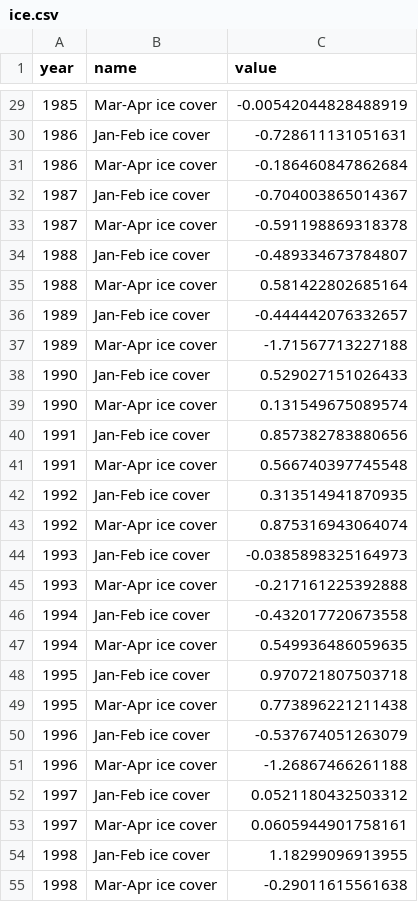
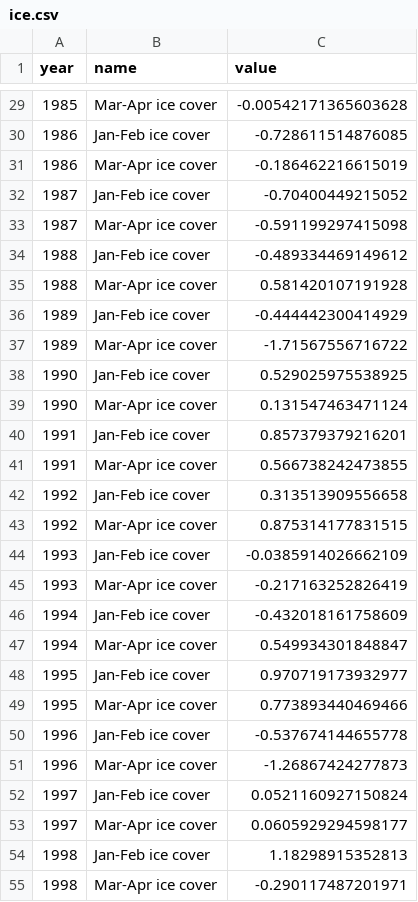
Before and after one commit to eryznar/ESR.boreal.index, a CSV file: Output/ice.csv, drawn as a sheet; only a part is shown, gaps mark what is left out; the diff covers the shown part only.

```diff
--- a/Output/ice.csv
+++ b/Output/ice.csv
@@ -29,27 +29,27 @@
-1985,"Mar-Apr ice cover",-0.00542044828488919
-1986,"Jan-Feb ice cover",-0.728611131051631
-1986,"Mar-Apr ice cover",-0.186460847862684
-1987,"Jan-Feb ice cover",-0.704003865014367
-1987,"Mar-Apr ice cover",-0.591198869318378
-1988,"Jan-Feb ice cover",-0.489334673784807
-1988,"Mar-Apr ice cover",0.581422802685164
-1989,"Jan-Feb ice cover",-0.444442076332657
-1989,"Mar-Apr ice cover",-1.71567713227188
-1990,"Jan-Feb ice cover",0.529027151026433
-1990,"Mar-Apr ice cover",0.131549675089574
-1991,"Jan-Feb ice cover",0.857382783880656
-1991,"Mar-Apr ice cover",0.566740397745548
-1992,"Jan-Feb ice cover",0.313514941870935
-1992,"Mar-Apr ice cover",0.875316943064074
-1993,"Jan-Feb ice cover",-0.0385898325164973
-1993,"Mar-Apr ice cover",-0.217161225392888
-1994,"Jan-Feb ice cover",-0.432017720673558
-1994,"Mar-Apr ice cover",0.549936486059635
-1995,"Jan-Feb ice cover",0.970721807503718
-1995,"Mar-Apr ice cover",0.773896221211438
-1996,"Jan-Feb ice cover",-0.537674051263079
-1996,"Mar-Apr ice cover",-1.26867466261188
-1997,"Jan-Feb ice cover",0.0521180432503312
-1997,"Mar-Apr ice cover",0.0605944901758161
-1998,"Jan-Feb ice cover",1.18299096913955
-1998,"Mar-Apr ice cover",-0.29011615561638
+1985,"Mar-Apr ice cover",-0.00542171365603628
+1986,"Jan-Feb ice cover",-0.728611514876085
+1986,"Mar-Apr ice cover",-0.186462216615019
+1987,"Jan-Feb ice cover",-0.70400449215052
+1987,"Mar-Apr ice cover",-0.591199297415098
+1988,"Jan-Feb ice cover",-0.489334469149612
+1988,"Mar-Apr ice cover",0.581420107191928
+1989,"Jan-Feb ice cover",-0.444442300414929
+1989,"Mar-Apr ice cover",-1.71567556716722
+1990,"Jan-Feb ice cover",0.529025975538925
+1990,"Mar-Apr ice cover",0.131547463471124
+1991,"Jan-Feb ice cover",0.857379379216201
+1991,"Mar-Apr ice cover",0.566738242473855
+1992,"Jan-Feb ice cover",0.313513909556658
+1992,"Mar-Apr ice cover",0.875314177831515
+1993,"Jan-Feb ice cover",-0.0385914026662109
+1993,"Mar-Apr ice cover",-0.217163252826419
+1994,"Jan-Feb ice cover",-0.432018161758609
+1994,"Mar-Apr ice cover",0.549934301848847
+1995,"Jan-Feb ice cover",0.970719173932977
+1995,"Mar-Apr ice cover",0.773893440469466
+1996,"Jan-Feb ice cover",-0.537674144655778
+1996,"Mar-Apr ice cover",-1.26867424277873
+1997,"Jan-Feb ice cover",0.0521160927150824
+1997,"Mar-Apr ice cover",0.0605929294598177
+1998,"Jan-Feb ice cover",1.18298915352813
+1998,"Mar-Apr ice cover",-0.290117487201971
```
Also changed, not shown: 79 edited cells elsewhere in this file.
